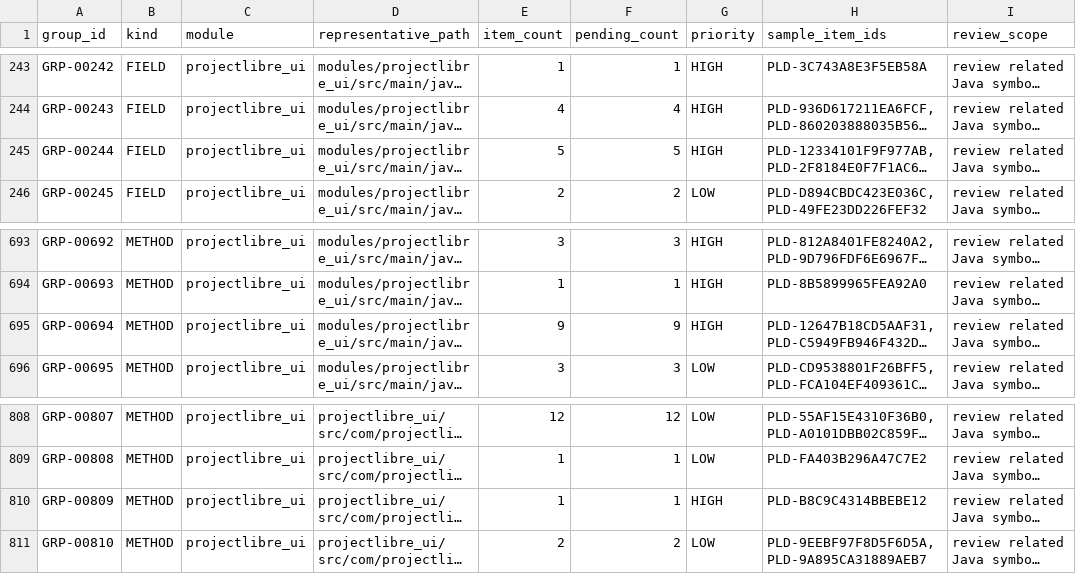
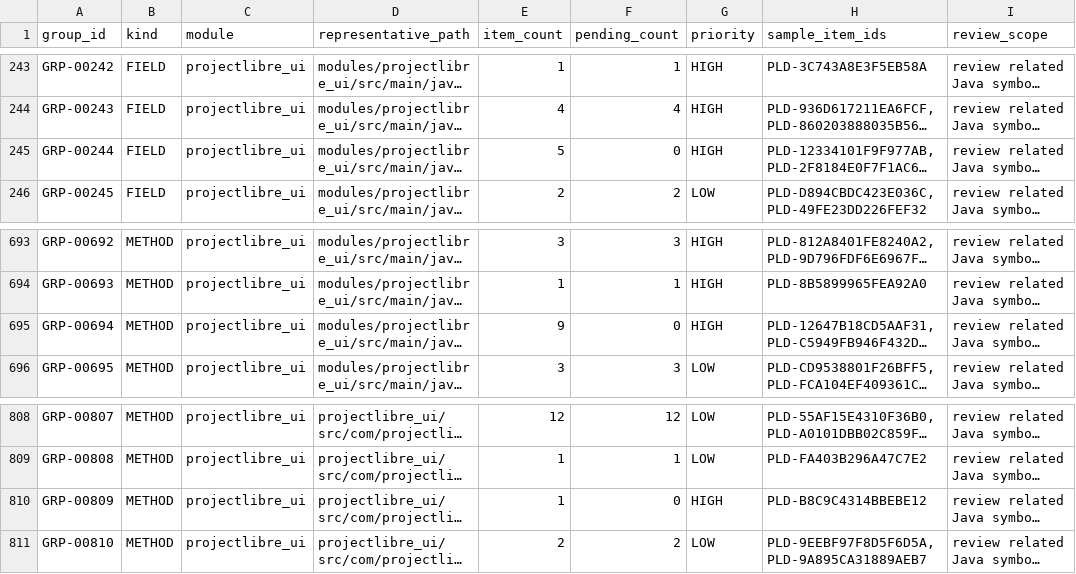
Before and after one commit to tetsuji16/ProjectLibre, a CSV file: docs/audit/projectlibre-review-groups.csv, drawn as a sheet; only a part is shown, gaps mark what is left out; long unchanged cells end in …; the diff names each change by its address in the sheet, - before the commit and + after, or states it on an @@ line.

Commit message:
Audit #51-A: MenuManager ribbon support (issue #51)
Classify the MenuManager ribbon-related deltas recorded in the clean-room ledger.

- 14 symbols present and used in current MenuManager source (RIBBON_VIEW_BAR,
  STANDARD_RIBBON, MENU_INTERNAL_BUNDLE, bundles, ribbonFactory, getRibbon,
  getRibbonFactory, initComponent, getToolButtonsFromId, setActionEnabled/
  Selected/Visible, setText, getMenuString) -> KEEP_PROJECTLIBRE. These are
  intentional ProjectLibre ribbon extensions that retain OpenProj menu behavior
  and compatibility names.
- MenuManager#getTaskBar(String) was recorded ADDED but is absent from the
  current tree and unreferenced -> DELETE_PROJECTLIBRE_DELTA (unused fork-local
  addition, not required by users; getRibbon supersedes it).

Ledger:
- projectlibre-delta-items.csv: 15 #51-A items marked VERIFIED
- projectlibre-review-groups.csv: GRP-00244, GRP-00694, GRP-00809 pending_count -> 0

Verification:
- :projectlibre_ui:test BUILD SUCCESSFUL (no ribbon/menu regression)
- Code change: none (audit/classification only; getTaskBar is already absent)

Part of issue #51 (sub-task A: MenuManager ribbon support).

```diff
--- a/docs/audit/projectlibre-review-groups.csv
+++ b/docs/audit/projectlibre-review-groups.csv
-F245 (pending_count): 5
+F245 (pending_count): 0
-F695 (pending_count): 9
+F695 (pending_count): 0
-F810 (pending_count): 1
+F810 (pending_count): 0
```
